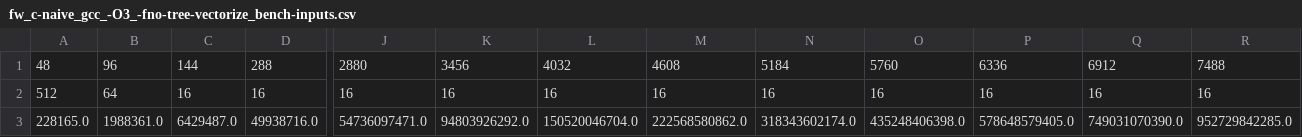
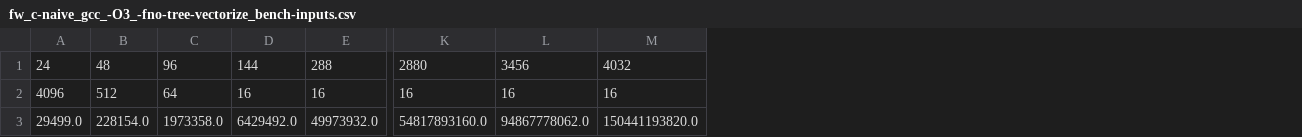
Before and after one commit to fbuetler/optimizing-floyd-warshall, a CSV file: measurements/data/fw_c-naive_gcc_-O3_-fno-tree-vectorize_bench-inputs.csv, drawn as a sheet; only a part is shown, gaps mark what is left out; removed rows and columns are numbered as before the commit, all else as after; rows hold the shown columns only; the diff names each change by its address in the sheet, - before the commit and + after, or states it on an @@ line.

```diff
--- a/measurements/data/fw_c-naive_gcc_-O3_-fno-tree-vectorize_bench-inputs.csv
+++ b/measurements/data/fw_c-naive_gcc_-O3_-fno-tree-vectorize_bench-inputs.csv
+column A, rows 1-2: 24 | 4096
-column M, rows 1-2: 4608 | 16
-column N, rows 1-2: 5184 | 16
-column O, rows 1-2: 5760 | 16
-column P, rows 1-2: 6336 | 16
-column Q, rows 1-2: 6912 | 16
-column R, rows 1-2: 7488 | 16
-row 3: 228165.0 | 1988361.0 | 6429487.0 | 49938716.0 | 54736097471.0 | 94803926292.0 | 150520046704.0 | 222568580862.0 | 318343602174.0 | 435248406398.0 | 578648579405.0 | 749031070390.0 | 952729842285.0
+row 3: 29499.0 | 228154.0 | 1973358.0 | 6429492.0 | 49973932.0 | 54817893160.0 | 94867778062.0 | 150441193820.0
```
Also changed, not shown: measurements/data/fw_c-naive_clang_-O3_-fno-tree-vectorize_bench-inputs.csv, measurements/data/fw_c-naive_gcc_-O3_-ffast-math_-march=native_-mfma_bench-inputs.csv.
